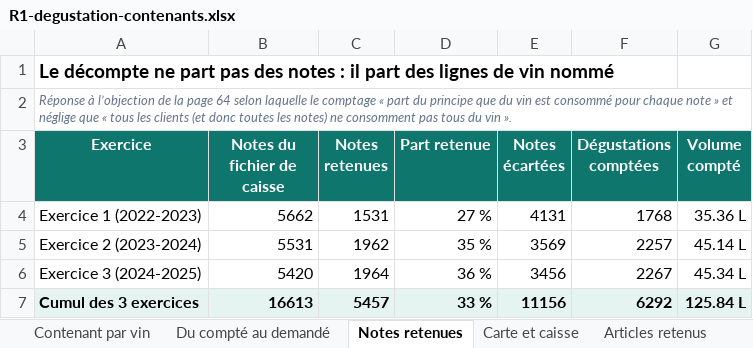
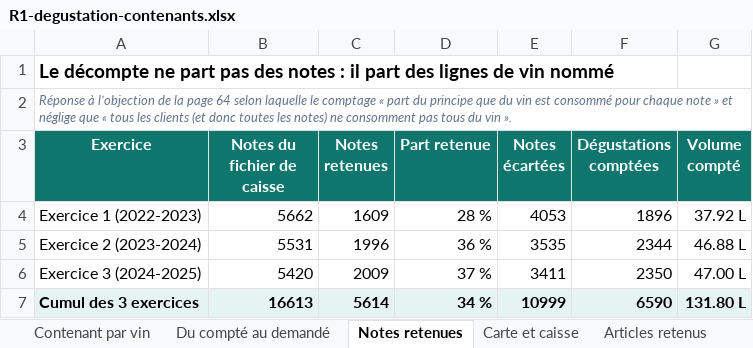
Before and after one commit to maevaPasteur/demi-lune-fisc, an Excel workbook: public/documents/pieces-reponse-1/R1-degustation-contenants.xlsx, sheet Notes retenues, drawn as a sheet; values as stored, in another font and other column widths than the file's, no borders; the diff names each change by its address in the sheet, - before the commit and + after, or states it on an @@ line.

```diff
--- a/public/documents/pieces-reponse-1/R1-degustation-contenants.xlsx (sheet Notes retenues)
+++ b/public/documents/pieces-reponse-1/R1-degustation-contenants.xlsx (sheet Notes retenues)
-C4 (Notes retenues): 1531
+C4 (Notes retenues): 1609
-D4 (Part retenue): 27 %
+D4 (Part retenue): 28 %
-E4 (Notes écartées): 4131
+E4 (Notes écartées): 4053
-F4 (Dégustations comptées): 1768
+F4 (Dégustations comptées): 1896
-G4 (Volume compté): 35.36 L
+G4 (Volume compté): 37.92 L
-C5 (Notes retenues): 1962
+C5 (Notes retenues): 1996
-D5 (Part retenue): 35 %
+D5 (Part retenue): 36 %
-E5 (Notes écartées): 3569
+E5 (Notes écartées): 3535
-F5 (Dégustations comptées): 2257
+F5 (Dégustations comptées): 2344
-G5 (Volume compté): 45.14 L
+G5 (Volume compté): 46.88 L
-C6 (Notes retenues): 1964
+C6 (Notes retenues): 2009
-D6 (Part retenue): 36 %
+D6 (Part retenue): 37 %
-E6 (Notes écartées): 3456
+E6 (Notes écartées): 3411
-F6 (Dégustations comptées): 2267
+F6 (Dégustations comptées): 2350
-G6 (Volume compté): 45.34 L
+G6 (Volume compté): 47.00 L
-C7 (Notes retenues): 5457
+C7 (Notes retenues): 5614
-D7 (Part retenue): 33 %
+D7 (Part retenue): 34 %
-E7 (Notes écartées): 11156
+E7 (Notes écartées): 10999
-F7 (Dégustations comptées): 6292
+F7 (Dégustations comptées): 6590
-G7 (Volume compté): 125.84 L
+G7 (Volume compté): 131.80 L
```
Also changed, not shown: sheet Contenant par vin, sheet Du compté au demandé, sheet Carte et caisse, sheet Articles retenus, public/documents/pieces-defense/RF-degustation-par-note.xlsx, public/documents/pieces-reponse-1/R1-degustation-verre-et-pichet.xlsx, 45 other files.
